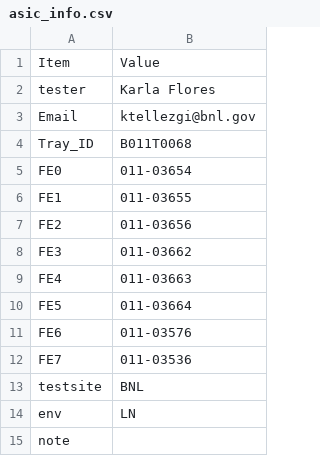
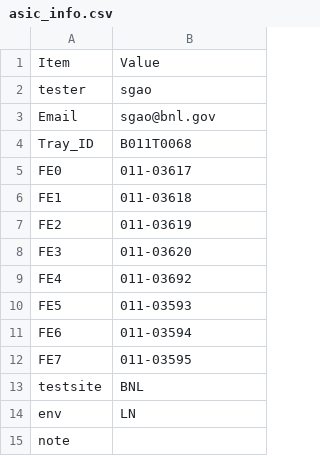
Before and after one commit to sgaobnl/BNL_CE_WIB_SW_QC, a CSV file: asic_info.csv, drawn as a sheet; only a part is shown.

```diff
--- a/asic_info.csv
+++ b/asic_info.csv
@@ -1,13 +1,13 @@
 Item,Value,
-tester,Karla Flores,
-Email,ktellezgi@bnl.gov,
+tester,sgao,
+Email,sgao@bnl.gov,
 Tray_ID,B011T0068,
-FE0,011-03654,
-FE1,011-03655,
-FE2,011-03656,
-FE3,011-03662,
-FE4,011-03663,
-FE5,011-03664,
-FE6,011-03576,
-FE7,011-03536,
+FE0,011-03617,
+FE1,011-03618,
+FE2,011-03619,
+FE3,011-03620,
+FE4,011-03692,
+FE5,011-03593,
+FE6,011-03594,
+FE7,011-03595,
 testsite,BNL,
```
Also changed, not shown: readback/asic_info.csv, 5 other files.
